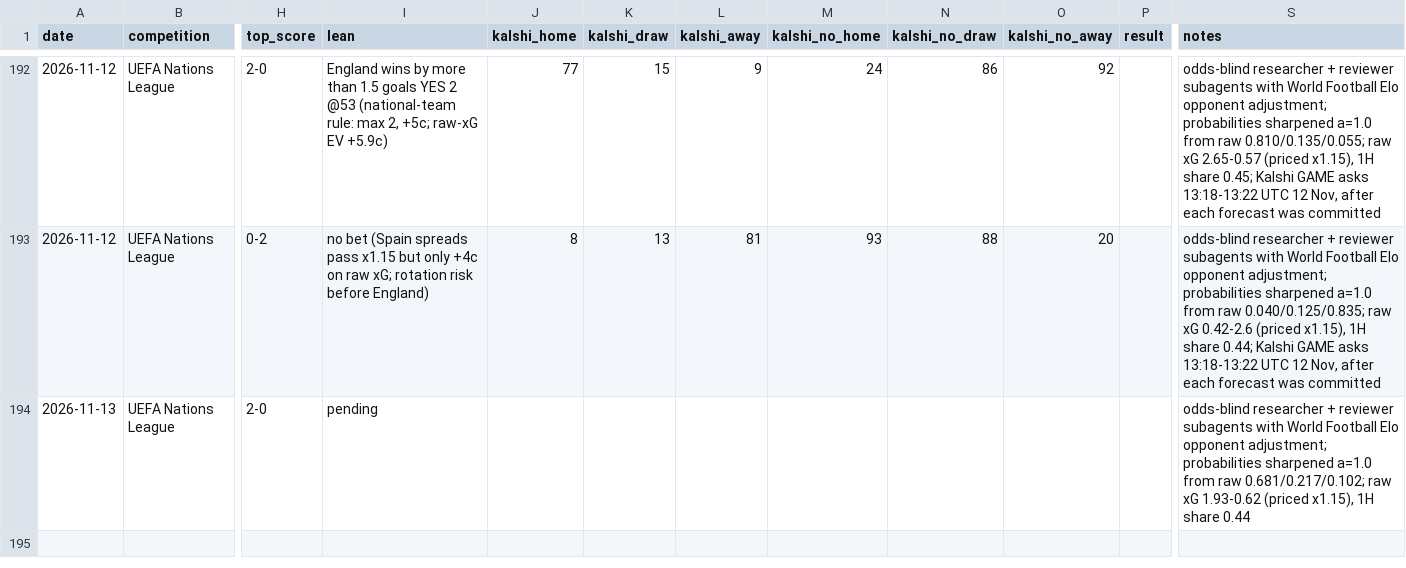
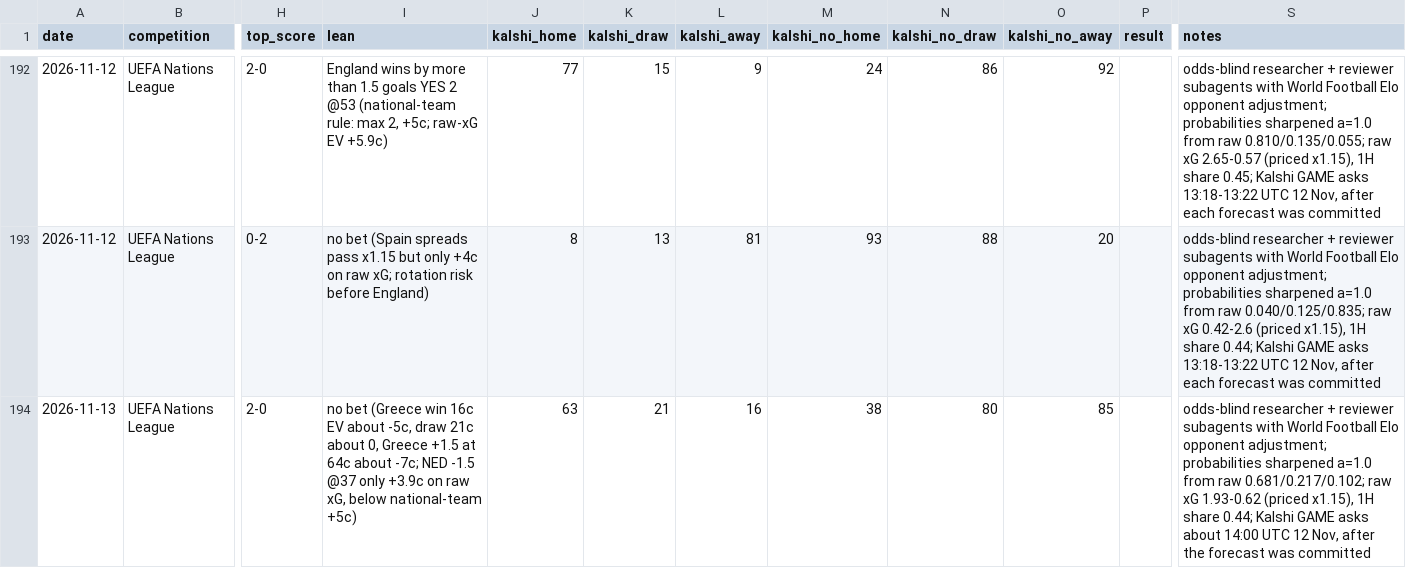
Before and after one commit to bobaoxu2001/Quantitative-Finance, a CSV file: football/predictions_log.csv, drawn as a sheet; only a part is shown, gaps mark what is left out; the diff names each change by its address in the sheet, - before the commit and + after, or states it on an @@ line.

```diff
--- a/football/predictions_log.csv
+++ b/football/predictions_log.csv
-I194 (lean): pending
+I194 (lean): no bet (Greece win 16c EV about -5c, draw 21c about 0, Greece +1.5 at 64c about -7c; NED -1.5 @37 only +3.9c on raw xG, below national-team +5c)
-J194 (kalshi_home): (empty)
+J194 (kalshi_home): 63
-K194 (kalshi_draw): (empty)
+K194 (kalshi_draw): 21
-L194 (kalshi_away): (empty)
+L194 (kalshi_away): 16
-M194 (kalshi_no_home): (empty)
+M194 (kalshi_no_home): 38
-N194 (kalshi_no_draw): (empty)
+N194 (kalshi_no_draw): 80
-O194 (kalshi_no_away): (empty)
+O194 (kalshi_no_away): 85
-S194 (notes): …1H share 0.44
+S194 (notes): …1H share 0.44; Kalshi GAME asks about 14:00 UTC 12 Nov, after the forecast was committed
```
